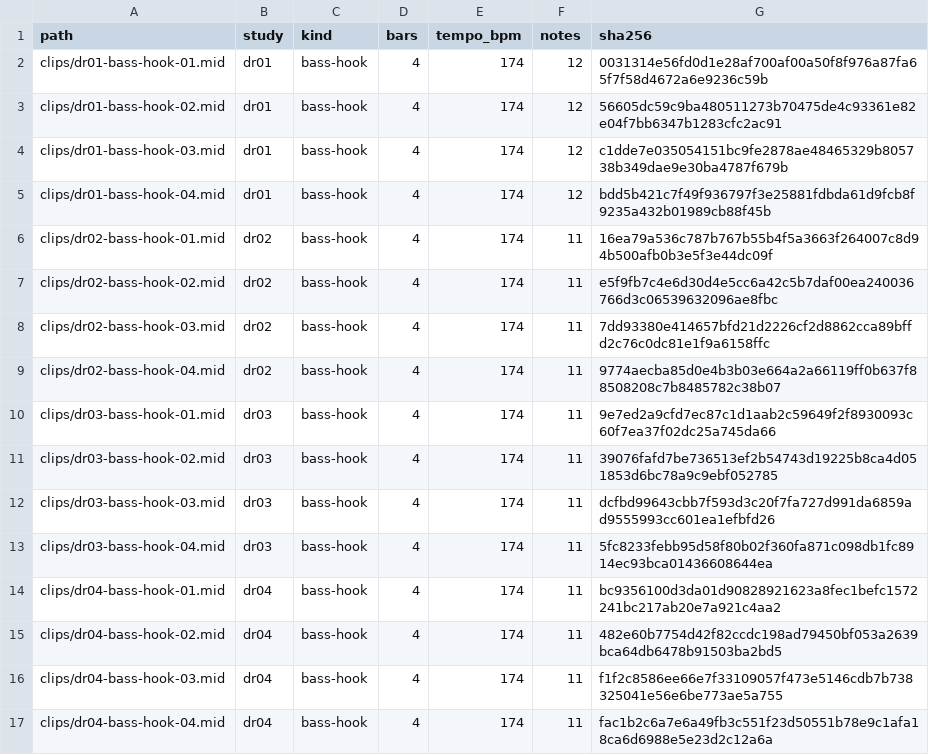
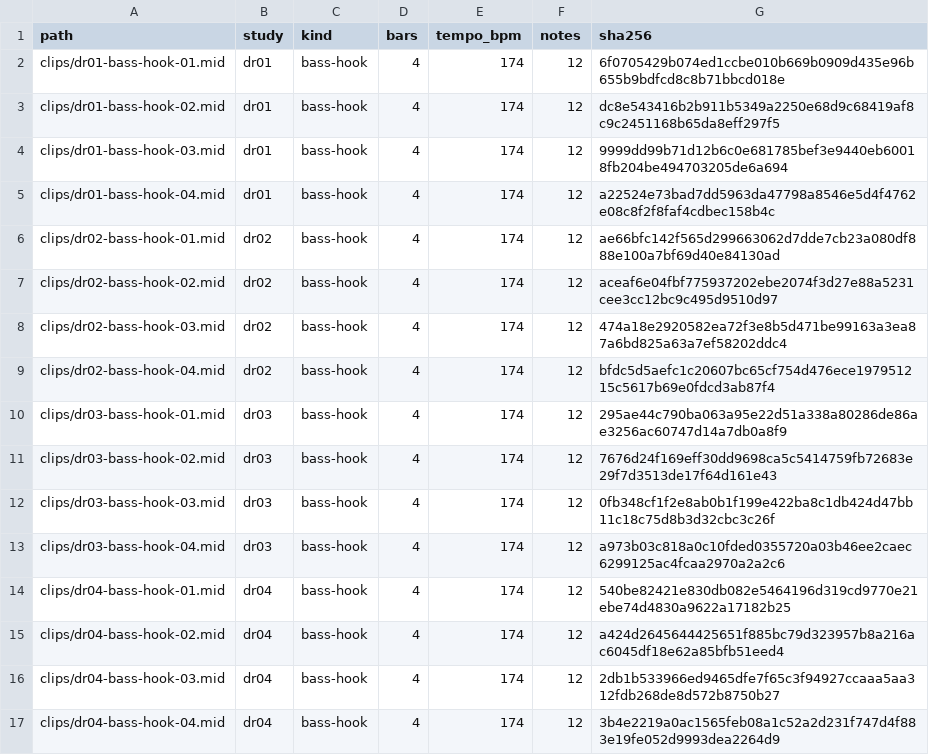
Before and after one commit to mizcausevic-dev/drum-and-bass-rollers, a CSV file: catalog/clip-index.csv, drawn as a sheet.

Commit message:
Give each focused bass clip a distinct variation

```diff
--- a/catalog/clip-index.csv
+++ b/catalog/clip-index.csv
@@ -1,17 +1,17 @@
 path,study,kind,bars,tempo_bpm,notes,sha256
-clips/dr01-bass-hook-01.mid,dr01,bass-hook,4,174,12,0031314e56fd0d1e28af700af00a50f8f976a87fa65f7f58d4672a6e9236c59b
-clips/dr01-bass-hook-02.mid,dr01,bass-hook,4,174,12,56605dc59c9ba480511273b70475de4c93361e82e04f7bb6347b1283cfc2ac91
-clips/dr01-bass-hook-03.mid,dr01,bass-hook,4,174,12,c1dde7e035054151bc9fe2878ae48465329b805738b349dae9e30ba4787f679b
-clips/dr01-bass-hook-04.mid,dr01,bass-hook,4,174,12,bdd5b421c7f49f936797f3e25881fdbda61d9fcb8f9235a432b01989cb88f45b
-clips/dr02-bass-hook-01.mid,dr02,bass-hook,4,174,11,16ea79a536c787b767b55b4f5a3663f264007c8d94b500afb0b3e5f3e44dc09f
-clips/dr02-bass-hook-02.mid,dr02,bass-hook,4,174,11,e5f9fb7c4e6d30d4e5cc6a42c5b7daf00ea240036766d3c06539632096ae8fbc
-clips/dr02-bass-hook-03.mid,dr02,bass-hook,4,174,11,7dd93380e414657bfd21d2226cf2d8862cca89bffd2c76c0dc81e1f9a6158ffc
-clips/dr02-bass-hook-04.mid,dr02,bass-hook,4,174,11,9774aecba85d0e4b3b03e664a2a66119ff0b637f88508208c7b8485782c38b07
-clips/dr03-bass-hook-01.mid,dr03,bass-hook,4,174,11,9e7ed2a9cfd7ec87c1d1aab2c59649f2f8930093c60f7ea37f02dc25a745da66
-clips/dr03-bass-hook-02.mid,dr03,bass-hook,4,174,11,39076fafd7be736513ef2b54743d19225b8ca4d051853d6bc78a9c9ebf052785
-clips/dr03-bass-hook-03.mid,dr03,bass-hook,4,174,11,dcfbd99643cbb7f593d3c20f7fa727d991da6859ad9555993cc601ea1efbfd26
-clips/dr03-bass-hook-04.mid,dr03,bass-hook,4,174,11,5fc8233febb95d58f80b02f360fa871c098db1fc8914ec93bca01436608644ea
-clips/dr04-bass-hook-01.mid,dr04,bass-hook,4,174,11,bc9356100d3da01d90828921623a8fec1befc1572241bc217ab20e7a921c4aa2
-clips/dr04-bass-hook-02.mid,dr04,bass-hook,4,174,11,482e60b7754d42f82ccdc198ad79450bf053a2639bca64db6478b91503ba2bd5
-clips/dr04-bass-hook-03.mid,dr04,bass-hook,4,174,11,f1f2c8586ee66e7f33109057f473e5146cdb7b738325041e56e6be773ae5a755
-clips/dr04-bass-hook-04.mid,dr04,bass-hook,4,174,11,fac1b2c6a7e6a49fb3c551f23d50551b78e9c1afa18ca6d6988e5e23d2c12a6a
+clips/dr01-bass-hook-01.mid,dr01,bass-hook,4,174,12,6f0705429b074ed1ccbe010b669b0909d435e96b655b9bdfcd8c8b71bbcd018e
+clips/dr01-bass-hook-02.mid,dr01,bass-hook,4,174,12,dc8e543416b2b911b5349a2250e68d9c68419af8c9c2451168b65da8eff297f5
+clips/dr01-bass-hook-03.mid,dr01,bass-hook,4,174,12,9999dd99b71d12b6c0e681785bef3e9440eb60018fb204be494703205de6a694
+clips/dr01-bass-hook-04.mid,dr01,bass-hook,4,174,12,a22524e73bad7dd5963da47798a8546e5d4f4762e08c8f2f8faf4cdbec158b4c
+clips/dr02-bass-hook-01.mid,dr02,bass-hook,4,174,12,ae66bfc142f565d299663062d7dde7cb23a080df888e100a7bf69d40e84130ad
+clips/dr02-bass-hook-02.mid,dr02,bass-hook,4,174,12,aceaf6e04fbf775937202ebe2074f3d27e88a5231cee3cc12bc9c495d9510d97
+clips/dr02-bass-hook-03.mid,dr02,bass-hook,4,174,12,474a18e2920582ea72f3e8b5d471be99163a3ea87a6bd825a63a7ef58202ddc4
+clips/dr02-bass-hook-04.mid,dr02,bass-hook,4,174,12,bfdc5d5aefc1c20607bc65cf754d476ece197951215c5617b69e0fdcd3ab87f4
+clips/dr03-bass-hook-01.mid,dr03,bass-hook,4,174,12,295ae44c790ba063a95e22d51a338a80286de86ae3256ac60747d14a7db0a8f9
+clips/dr03-bass-hook-02.mid,dr03,bass-hook,4,174,12,7676d24f169eff30dd9698ca5c5414759fb72683e29f7d3513de17f64d161e43
+clips/dr03-bass-hook-03.mid,dr03,bass-hook,4,174,12,0fb348cf1f2e8ab0b1f199e422ba8c1db424d47bb11c18c75d8b3d32cbc3c26f
+clips/dr03-bass-hook-04.mid,dr03,bass-hook,4,174,12,a973b03c818a0c10fded0355720a03b46ee2caec6299125ac4fcaa2970a2a2c6
+clips/dr04-bass-hook-01.mid,dr04,bass-hook,4,174,12,540be82421e830db082e5464196d319cd9770e21ebe74d4830a9622a17182b25
+clips/dr04-bass-hook-02.mid,dr04,bass-hook,4,174,12,a424d2645644425651f885bc79d323957b8a216ac6045df18e62a85bfb51eed4
+clips/dr04-bass-hook-03.mid,dr04,bass-hook,4,174,12,2db1b533966ed9465dfe7f65c3f94927ccaaa5aa312fdb268de8d572b8750b27
+clips/dr04-bass-hook-04.mid,dr04,bass-hook,4,174,12,3b4e2219a0ac1565feb08a1c52a2d231f747d4f883e19fe052d9993dea2264d9
```
Also changed, not shown: 23 other files.
